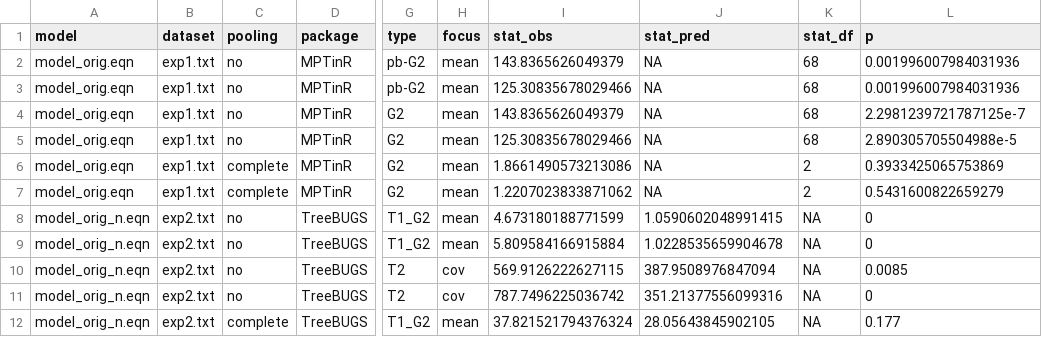
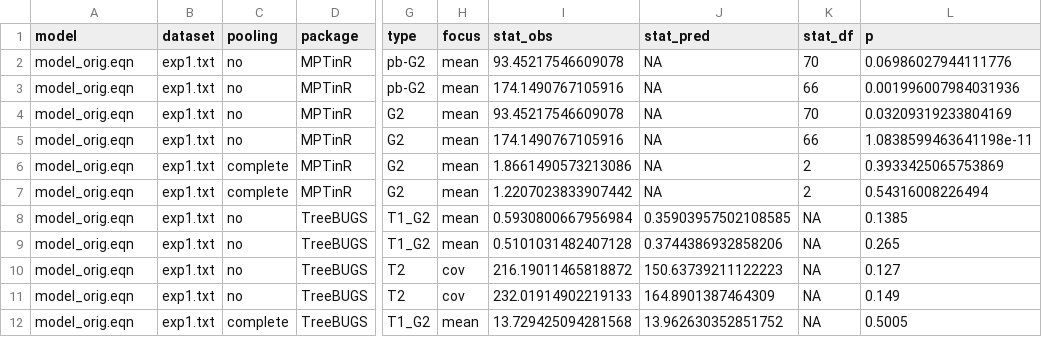
Before and after one commit to singmann/mptmultiverse-2htm, a CSV file: broeder_exp1/model_orig_exp1_txt_gof_group.csv, drawn as a sheet; only a part is shown, gaps mark what is left out; the diff covers the shown part only; the diff names each change by its address in the sheet, - before the commit and + after, or states it on an @@ line.

```diff
--- a/broeder_exp1/model_orig_exp1_txt_gof_group.csv
+++ b/broeder_exp1/model_orig_exp1_txt_gof_group.csv
-I2 (stat_obs): 143.8365626049379
+I2 (stat_obs): 93.45217546609078
-K2 (stat_df): 68
+K2 (stat_df): 70
-L2 (p): 0.001996007984031936
+L2 (p): 0.06986027944111776
-I3 (stat_obs): 125.30835678029466
+I3 (stat_obs): 174.1490767105916
-K3 (stat_df): 68
+K3 (stat_df): 66
-I4 (stat_obs): 143.8365626049379
+I4 (stat_obs): 93.45217546609078
-K4 (stat_df): 68
+K4 (stat_df): 70
-L4 (p): 2.2981239721787125e-7
+L4 (p): 0.03209319233804169
-I5 (stat_obs): 125.30835678029466
+I5 (stat_obs): 174.1490767105916
-K5 (stat_df): 68
+K5 (stat_df): 66
-L5 (p): 2.890305705504988e-5
+L5 (p): 1.0838599463641198e-11
-I7 (stat_obs): 1.2207023833871062
+I7 (stat_obs): 1.2207023833907442
-L7 (p): 0.5431600822659279
+L7 (p): 0.54316008226494
-A8:A12 (model): model_orig_n.eqn
+A8:A12 (model): model_orig.eqn
-B8:B12 (dataset): exp2.txt
+B8:B12 (dataset): exp1.txt
-I8 (stat_obs): 4.673180188771599
+I8 (stat_obs): 0.5930800667956984
-J8 (stat_pred): 1.0590602048991415
+J8 (stat_pred): 0.35903957502108585
-L8 (p): 0
+L8 (p): 0.1385
-I9 (stat_obs): 5.809584166915884
+I9 (stat_obs): 0.5101031482407128
-J9 (stat_pred): 1.0228535659904678
+J9 (stat_pred): 0.3744386932858206
-L9 (p): 0
+L9 (p): 0.265
-I10 (stat_obs): 569.9126222627115
+I10 (stat_obs): 216.19011465818872
-J10 (stat_pred): 387.9508976847094
+J10 (stat_pred): 150.63739211122223
-L10 (p): 0.0085
+L10 (p): 0.127
-I11 (stat_obs): 787.7496225036742
+I11 (stat_obs): 232.01914902219133
-J11 (stat_pred): 351.21377556099316
+J11 (stat_pred): 164.8901387464309
-L11 (p): 0
+L11 (p): 0.149
-I12 (stat_obs): 37.821521794376324
+I12 (stat_obs): 13.729425094281568
-J12 (stat_pred): 28.05643845902105
+J12 (stat_pred): 13.962630352851752
-L12 (p): 0.177
+L12 (p): 0.5005
```
Also changed, not shown: 45 edited cells elsewhere in this file, broeder_exp1/model_orig_exp1_txt_gof.csv, broeder_exp1/model_orig_qrest_exp1_txt_estimates.csv, 17 other files.
